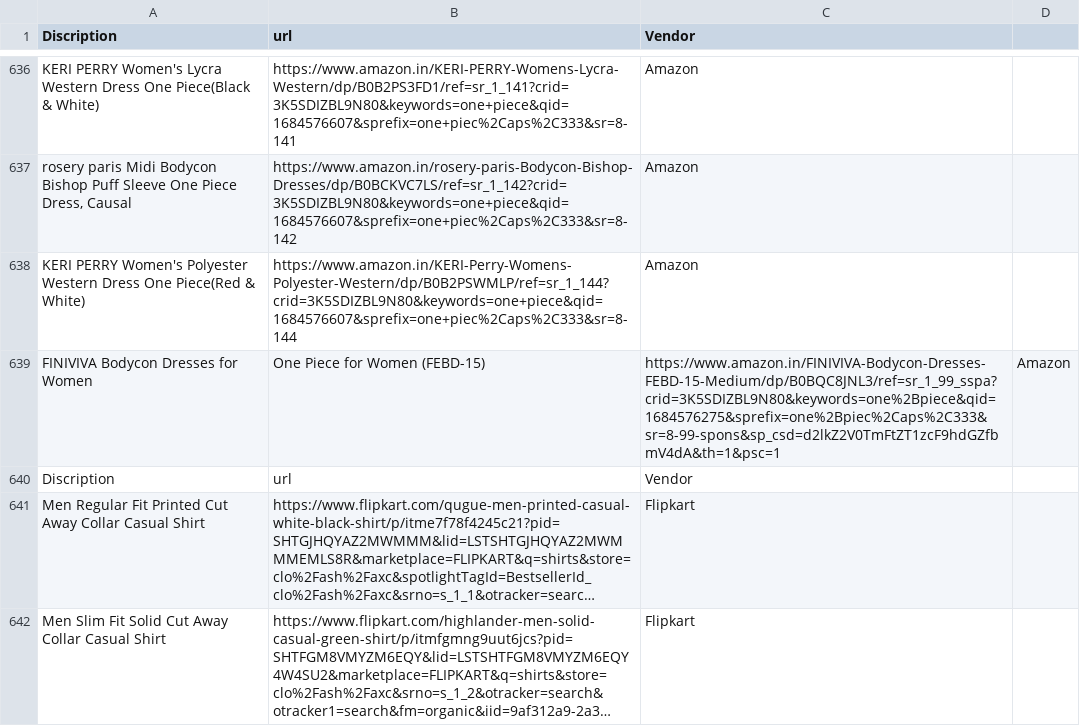
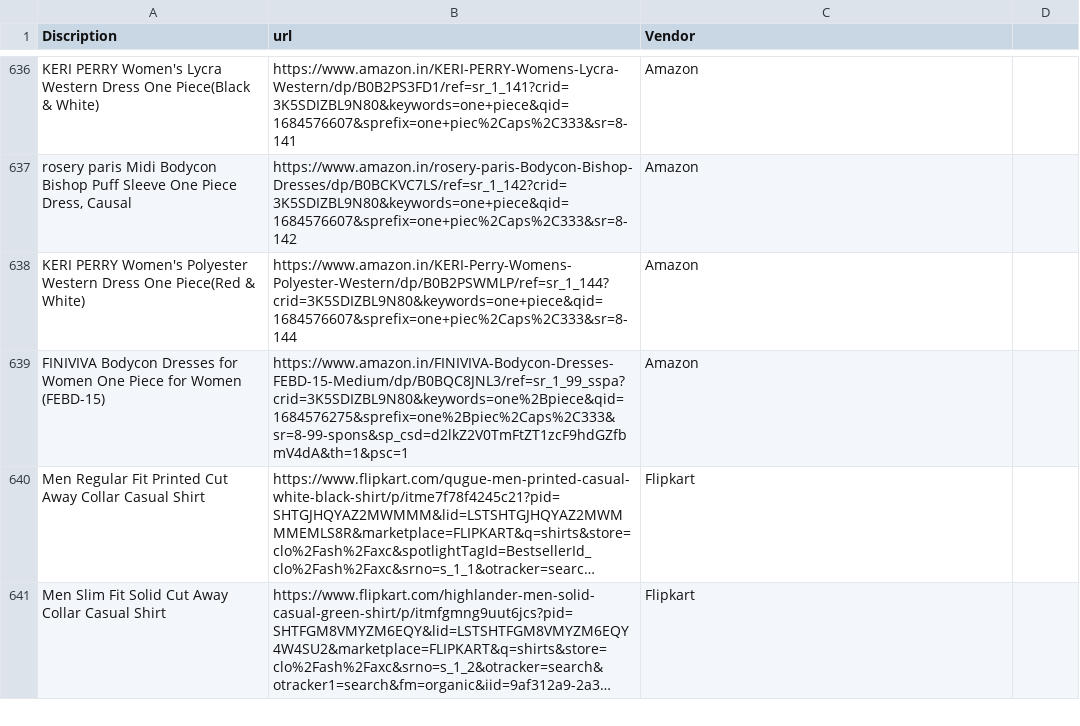
Before and after one commit to shashank1623/Cloth_Similarity_Search, a CSV file: Web_scrap/final_data.csv, drawn as a sheet; only a part is shown, gaps mark what is left out; long unchanged cells end in …; removed rows and columns are numbered as before the commit, all else as after; the diff names each change by its address in the sheet, - before the commit and + after, or states it on an @@ line.

Commit message:
Error Fixed

```diff
--- a/Web_scrap/final_data.csv
+++ b/Web_scrap/final_data.csv
-row 639: FINIVIVA Bodycon Dresses for Women | One Piece for Women (FEBD-15) | https://www.amazon.in/FINIVIVA-Bodycon-Dresses-FEBD-15-Medium/dp/B0BQC8JNL3/ref=sr_1_99_sspa?crid=3K5SDIZBL9N80&keywords=one%2Bpiece&qid=1684576275&sprefix=one%2Bpiec%2Caps%2C333&sr=8-99-spons&sp_csd=d2lkZ2V0TmFtZT1zcF9hdGZfbmV4dA&th=1&psc=1 | Amazon
-row 640: Discription | url | Vendor
+row 639: FINIVIVA Bodycon Dresses for Women One Piece for Women (FEBD-15) | https://www.amazon.in/FINIVIVA-Bodycon-Dresses-FEBD-15-Medium/dp/B0BQC8JNL3/ref=sr_1_99_sspa?crid=3K5SDIZBL9N80&keywords=one%2Bpiece&qid=1684576275&sprefix=one%2Bpiec%2Caps%2C333&sr=8-99-spons&sp_csd=d2lkZ2V0TmFtZT1zcF9hdGZfbmV4dA&th=1&psc=1 | Amazon
```
